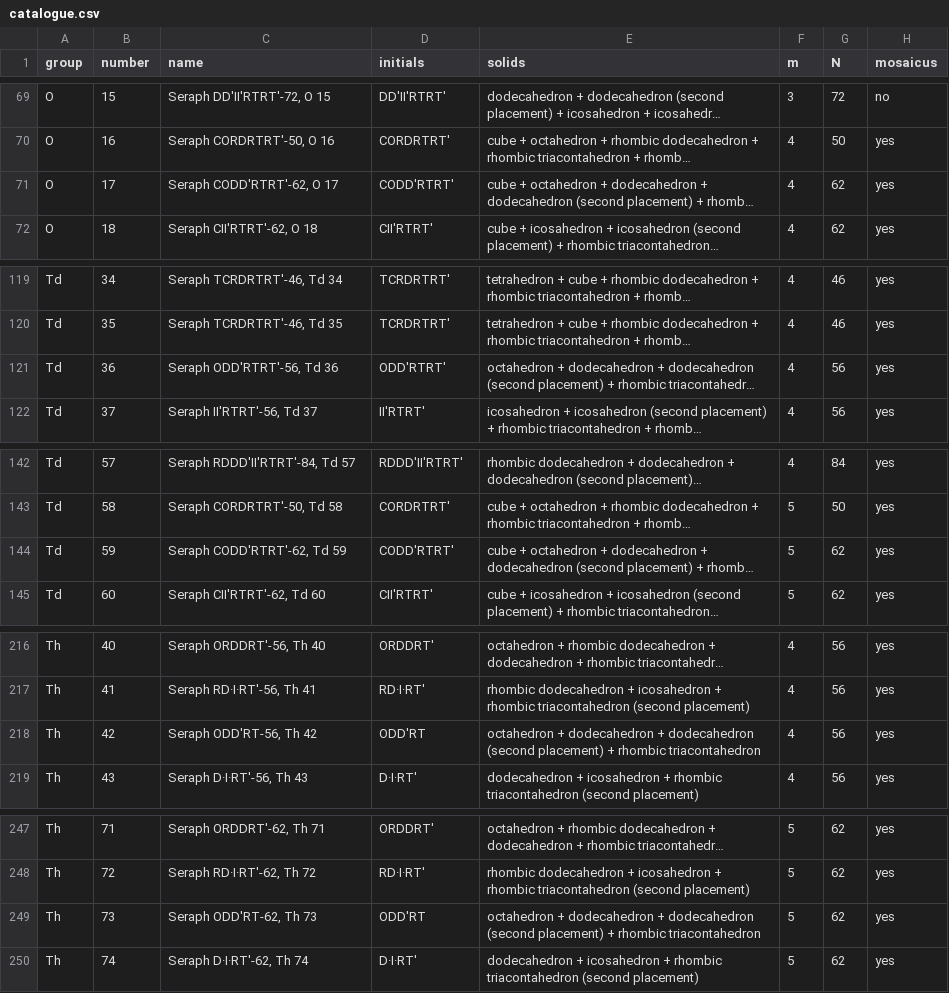
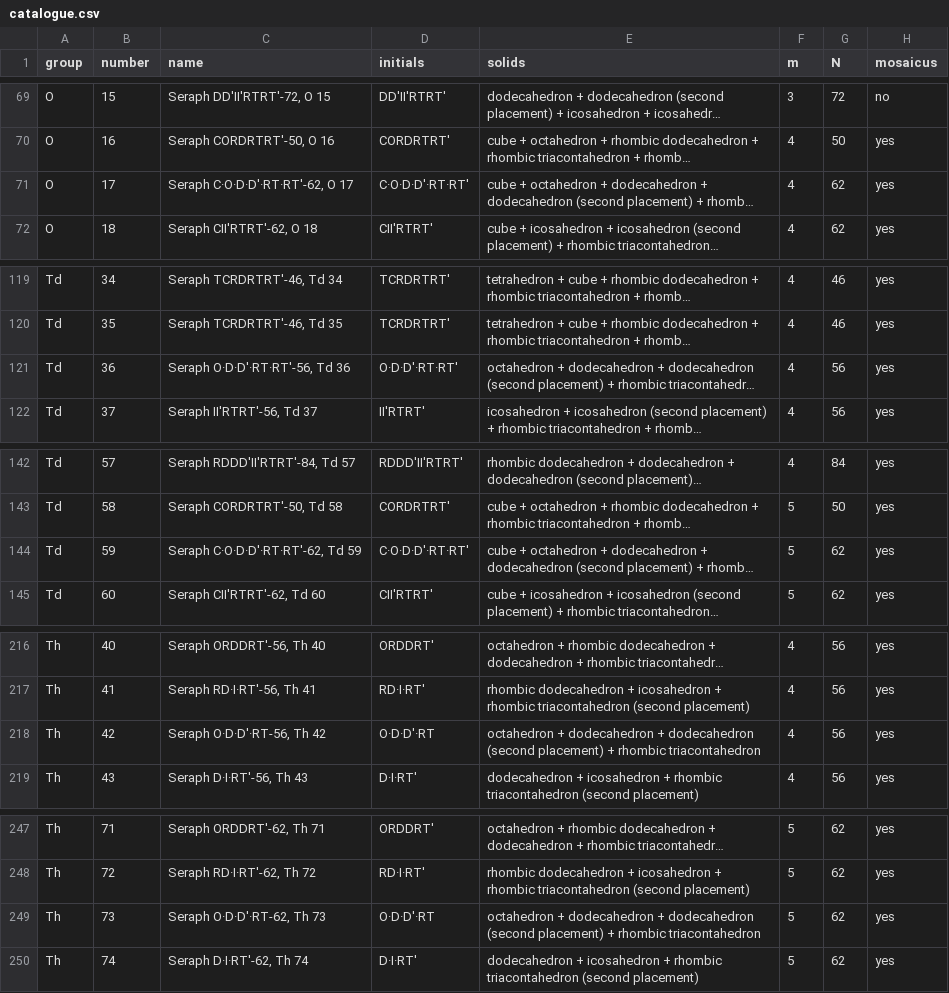
Before and after one commit to DICTOR-Master/kaleidohedra, a CSV file: studies/2026-11-20-seraphim-catalogue/data/catalogue.csv, drawn as a sheet; only a part is shown, gaps mark what is left out; long unchanged cells end in …; the diff covers the shown part only; the diff names each change by its address in the sheet, - before the commit and + after, or states it on an @@ line.

Commit message:
Seraphim catalogue: DICTO's decisions of 20 Nov recorded; ODD dotted as DIRT (14 names), catalogue and sheets rebuilt

```diff
--- a/studies/2026-11-20-seraphim-catalogue/data/catalogue.csv
+++ b/studies/2026-11-20-seraphim-catalogue/data/catalogue.csv
-C71 (name): Seraph CODD′RTRT′-62, O 17
+C71 (name): Seraph C·O·D·D′·RT·RT′-62, O 17
-D71 (initials): CODD′RTRT′
+D71 (initials): C·O·D·D′·RT·RT′
-C121 (name): Seraph ODD′RTRT′-56, Td 36
+C121 (name): Seraph O·D·D′·RT·RT′-56, Td 36
-D121 (initials): ODD′RTRT′
+D121 (initials): O·D·D′·RT·RT′
-C144 (name): Seraph CODD′RTRT′-62, Td 59
+C144 (name): Seraph C·O·D·D′·RT·RT′-62, Td 59
-D144 (initials): CODD′RTRT′
+D144 (initials): C·O·D·D′·RT·RT′
-C218 (name): Seraph ODD′RT-56, Th 42
+C218 (name): Seraph O·D·D′·RT-56, Th 42
-D218 (initials): ODD′RT
+D218 (initials): O·D·D′·RT
-C249 (name): Seraph ODD′RT-62, Th 73
+C249 (name): Seraph O·D·D′·RT-62, Th 73
-D249 (initials): ODD′RT
+D249 (initials): O·D·D′·RT
```
Also changed, not shown: 18 edited cells elsewhere in this file, 14 other files.
